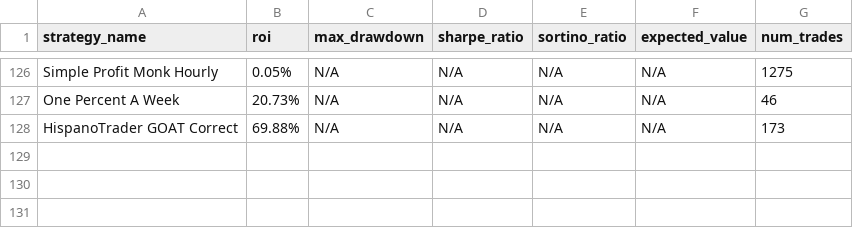
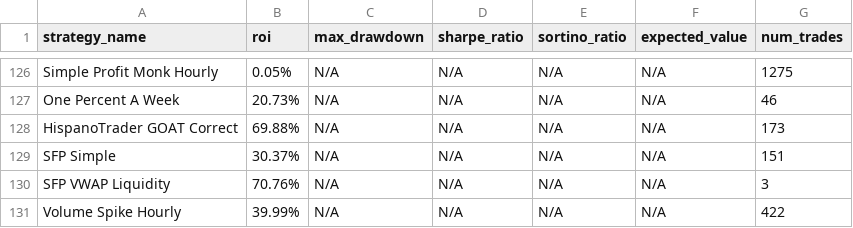
Before and after one commit to kirril803-dotcom/openclaw-backtests, a CSV file: results.csv, drawn as a sheet; only a part is shown, gaps mark what is left out.

Commit message:
Update

```diff
--- a/results.csv
+++ b/results.csv
@@ -128 +128,4 @@ One Percent A Week,20.73%,N/A,N/A,N/A,N/A,46
 HispanoTrader GOAT Correct,69.88%,N/A,N/A,N/A,N/A,173
+SFP Simple,30.37%,N/A,N/A,N/A,N/A,151
+SFP VWAP Liquidity,70.76%,N/A,N/A,N/A,N/A,3
+Volume Spike Hourly,39.99%,N/A,N/A,N/A,N/A,422
```
